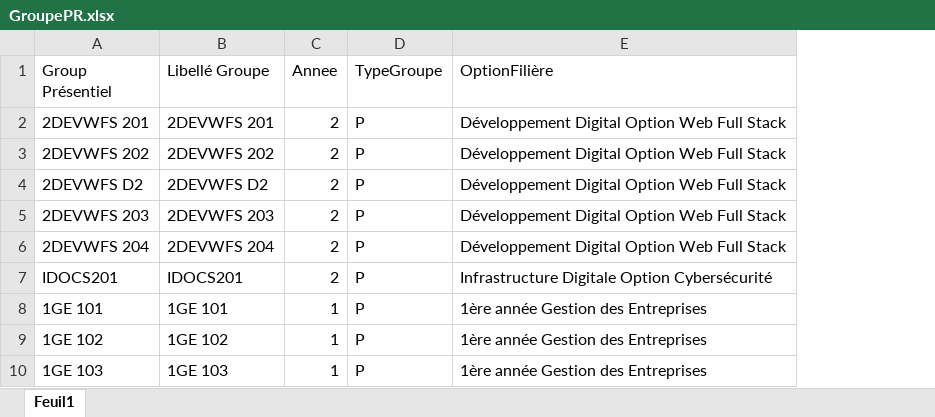
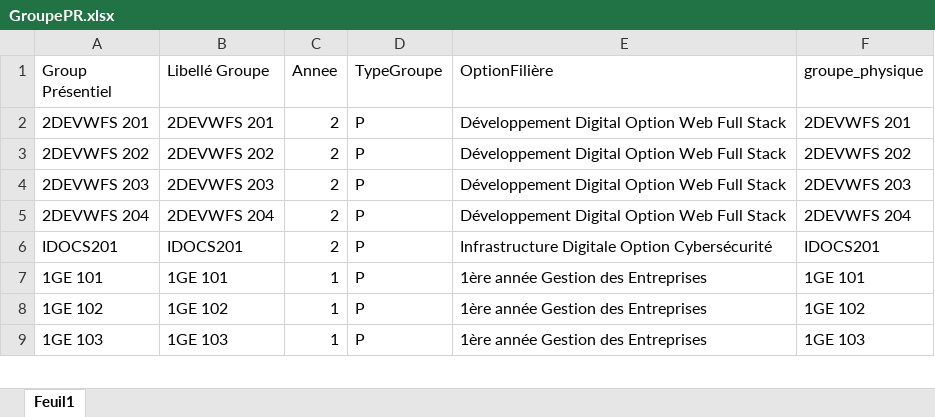
Before and after one commit to eisgi/eisgi_app, an Excel workbook: app/Fichiers Excel/GroupePR.xlsx, sheet Feuil1, drawn as a sheet; only a part is shown; values as stored, in another font and other column widths than the file's, no borders; removed rows and columns are numbered as before the commit, all else as after; the diff names each change by its address in the sheet, - before the commit and + after, or states it on an @@ line.

Commit message:
ajout d'un champ groupe_physique_id dans le model GroupePresntiel dans  + modification dans le controlleur GroupePresentielImportController + ajout d'un controlleur GroupePhysiqueImportController avec les veus necessaires et les routes necessaires + ajout d'un fichier excel GroupePH + modif d;un fichier excel GroupePR

```diff
--- a/app/Fichiers Excel/GroupePR.xlsx (sheet Feuil1)
+++ b/app/Fichiers Excel/GroupePR.xlsx (sheet Feuil1)
+column F (groupe_physique), rows 2-9: 2DEVWFS 201 | 2DEVWFS 202 | 2DEVWFS 203 | 2DEVWFS 204 | IDOCS201 | 1GE 101 | 1GE 102 | 1GE 103
-row 4: 2DEVWFS D2 | 2DEVWFS D2 | 2 | P | Développement Digital Option Web Full Stack
```
Also changed, not shown: app/Fichiers Excel/GroupeDS.xlsx, 8 other files.
